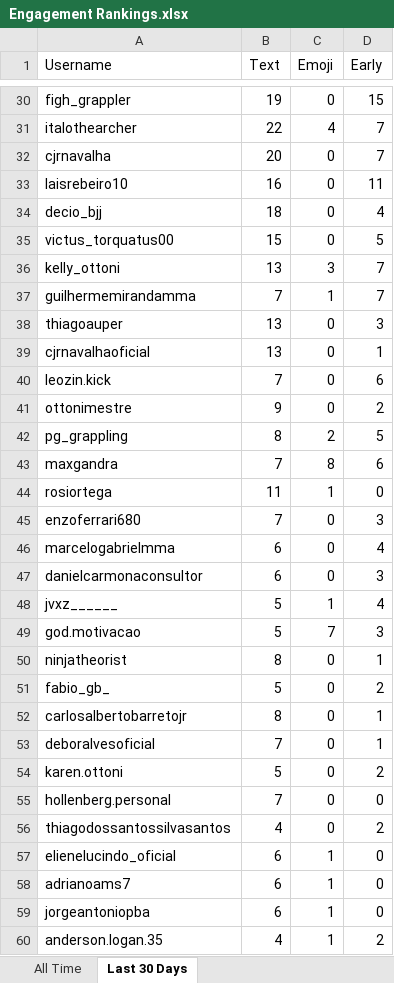
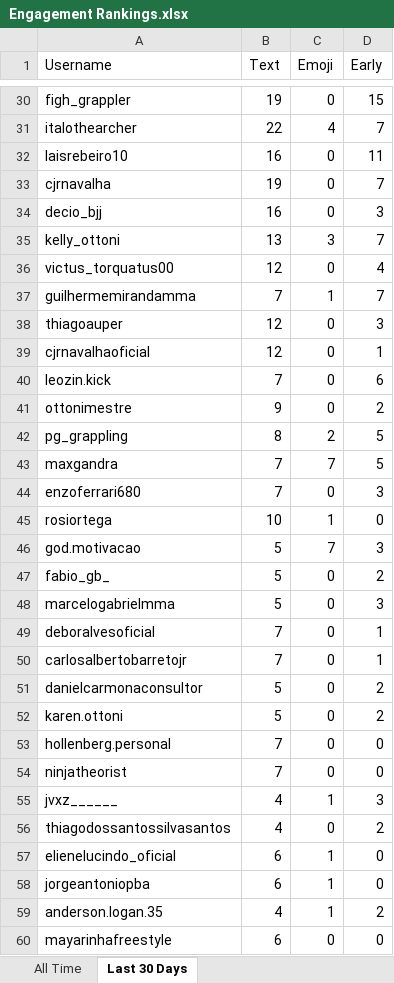
Before and after one commit to paxlucta/peace-grappler, an Excel workbook: Engagement Rankings.xlsx, sheet Last 30 Days, drawn as a sheet; only a part is shown, gaps mark what is left out; the shorter side is filled out with more unchanged rows; values as stored, in another font and other column widths than the file's, no borders; removed rows and columns are numbered as before the commit, all else as after; the diff covers the shown part only; the diff names each change by its address in the sheet, - before the commit and + after, or states it on an @@ line.

```diff
--- a/Engagement Rankings.xlsx (sheet Last 30 Days)
+++ b/Engagement Rankings.xlsx (sheet Last 30 Days)
-row 32: cjrnavalha | 20 | 0 | 7
+row 33: cjrnavalha | 19 | 0 | 7
-B34 (Text): 18
+B34 (Text): 16
-D34 (Early): 4
+D34 (Early): 3
-row 35: victus_torquatus00 | 15 | 0 | 5
+row 36: victus_torquatus00 | 12 | 0 | 4
-B38:B39 (Text): 13
+B38:B39 (Text): 12
-C43 (Emoji): 8
+C43 (Emoji): 7
-D43 (Early): 6
+D43 (Early): 5
-row 44: rosiortega | 11 | 1 | 0
-row 46: marcelogabrielmma | 6 | 0 | 4
-row 47: danielcarmonaconsultor | 6 | 0 | 3
-row 48: jvxz______ | 5 | 1 | 4
+row 45: rosiortega | 10 | 1 | 0
-row 50: ninjatheorist | 8 | 0 | 1
-row 52: carlosalbertobarretojr | 8 | 0 | 1
+row 48: marcelogabrielmma | 5 | 0 | 3
+row 50: carlosalbertobarretojr | 7 | 0 | 1
+row 51: danielcarmonaconsultor | 5 | 0 | 2
+row 54: ninjatheorist | 7 | 0 | 0
+row 55: jvxz______ | 4 | 1 | 3
-row 58: adrianoams7 | 6 | 1 | 0
```
Also changed, not shown: 15 added rows, 28 removed rows and 14 edited cells elsewhere in this sheet, 11 other files.
